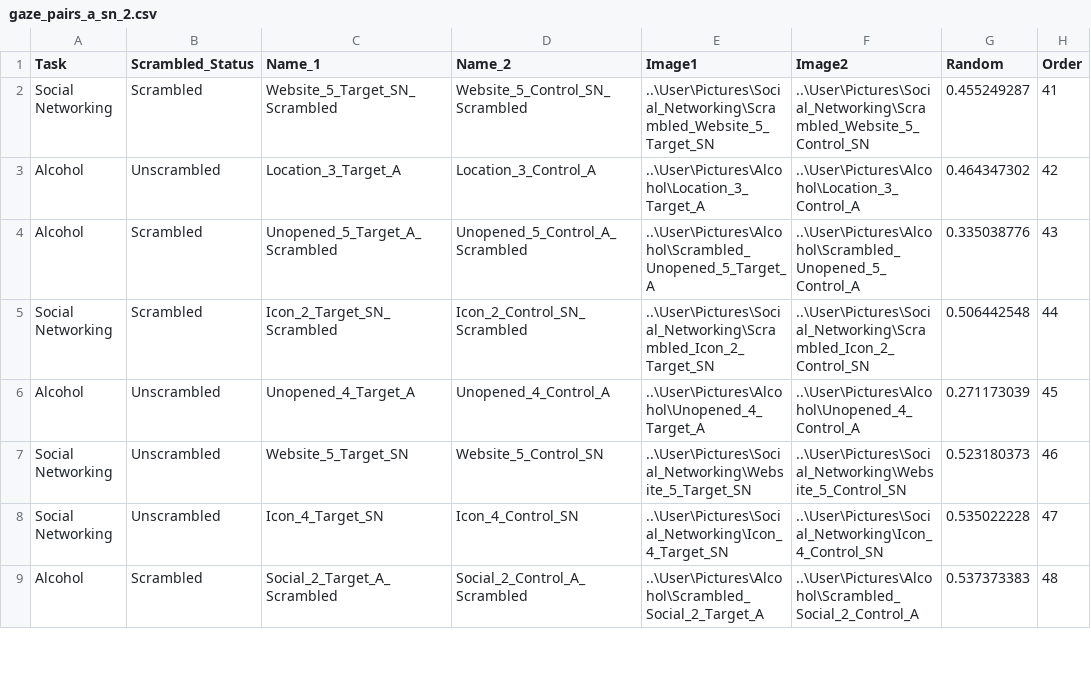
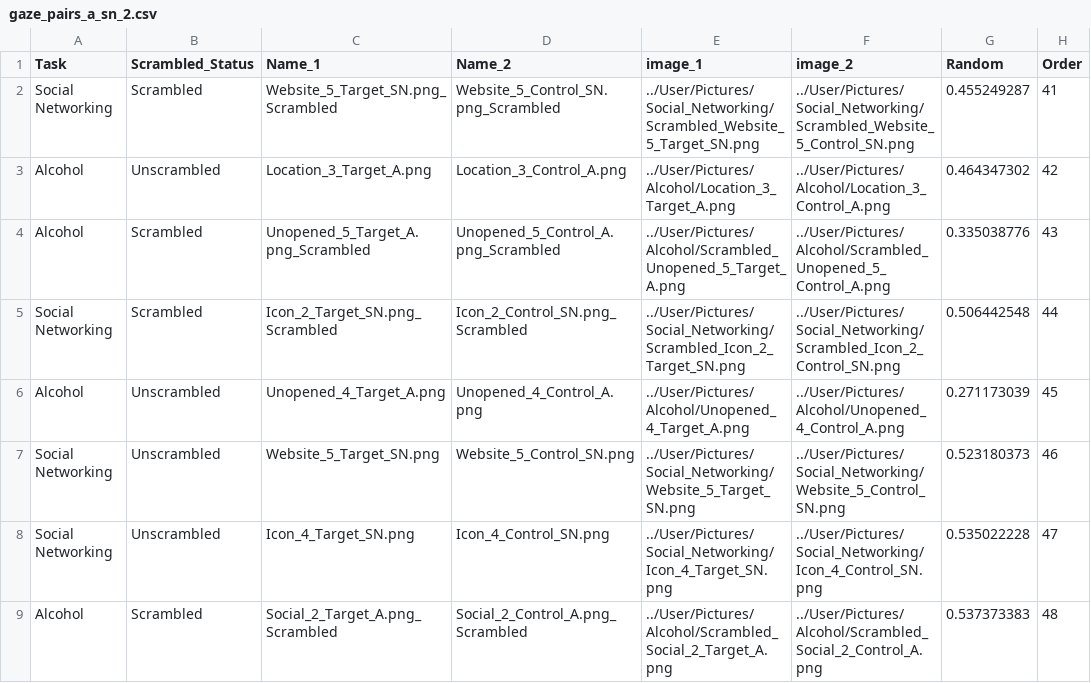
Before and after one commit to jmcrscollab/msc-project, a CSV file: User/Projects/gaze_1/gaze_pairs_a_sn_2.csv, drawn as a sheet; only a part is shown; the diff covers the shown part only.

```diff
--- a/User/Projects/gaze_1/gaze_pairs_a_sn_2.csv
+++ b/User/Projects/gaze_1/gaze_pairs_a_sn_2.csv
@@ -1,9 +1,9 @@
-Task,Scrambled_Status,Name_1,Name_2,Image1,Image2,Random,Order,
-Social Networking,Scrambled,Website_5_Target_SN_Scrambled,Website_5_Control_SN_Scrambled,..\User\Pictures\Social_Networking\Scrambled_Website_5_Target_SN,..\User\Pictures\Social_Networking\Scrambled_Website_5_Control_SN,0.455249287,41,
-Alcohol,Unscrambled,Location_3_Target_A,Location_3_Control_A,..\User\Pictures\Alcohol\Location_3_Target_A,..\User\Pictures\Alcohol\Location_3_Control_A,0.464347302,42,
-Alcohol,Scrambled,Unopened_5_Target_A_Scrambled,Unopened_5_Control_A_Scrambled,..\User\Pictures\Alcohol\Scrambled_Unopened_5_Target_A,..\User\Pictures\Alcohol\Scrambled_Unopened_5_Control_A,0.335038776,43,
-Social Networking,Scrambled,Icon_2_Target_SN_Scrambled,Icon_2_Control_SN_Scrambled,..\User\Pictures\Social_Networking\Scrambled_Icon_2_Target_SN,..\User\Pictures\Social_Networking\Scrambled_Icon_2_Control_SN,0.506442548,44,
-Alcohol,Unscrambled,Unopened_4_Target_A,Unopened_4_Control_A,..\User\Pictures\Alcohol\Unopened_4_Target_A,..\User\Pictures\Alcohol\Unopened_4_Control_A,0.271173039,45,
-Social Networking,Unscrambled,Website_5_Target_SN,Website_5_Control_SN,..\User\Pictures\Social_Networking\Website_5_Target_SN,..\User\Pictures\Social_Networking\Website_5_Control_SN,0.523180373,46,
-Social Networking,Unscrambled,Icon_4_Target_SN,Icon_4_Control_SN,..\User\Pictures\Social_Networking\Icon_4_Target_SN,..\User\Pictures\Social_Networking\Icon_4_Control_SN,0.535022228,47,
-Alcohol,Scrambled,Social_2_Target_A_Scrambled,Social_2_Control_A_Scrambled,..\User\Pictures\Alcohol\Scrambled_Social_2_Target_A,..\User\Pictures\Alcohol\Scrambled_Social_2_Control_A,0.537373383,48,
+Task,Scrambled_Status,Name_1,Name_2,image_1,image_2,Random,Order,
+Social Networking,Scrambled,Website_5_Target_SN.png_Scrambled,Website_5_Control_SN.png_Scrambled,../User/Pictures/Social_Networking/Scrambled_Website_5_Target_SN.png,../User/Pictures/Social_Networking/Scrambled_Website_5_Control_SN.png,0.455249287,41,
+Alcohol,Unscrambled,Location_3_Target_A.png,Location_3_Control_A.png,../User/Pictures/Alcohol/Location_3_Target_A.png,../User/Pictures/Alcohol/Location_3_Control_A.png,0.464347302,42,
+Alcohol,Scrambled,Unopened_5_Target_A.png_Scrambled,Unopened_5_Control_A.png_Scrambled,../User/Pictures/Alcohol/Scrambled_Unopened_5_Target_A.png,../User/Pictures/Alcohol/Scrambled_Unopened_5_Control_A.png,0.335038776,43,
+Social Networking,Scrambled,Icon_2_Target_SN.png_Scrambled,Icon_2_Control_SN.png_Scrambled,../User/Pictures/Social_Networking/Scrambled_Icon_2_Target_SN.png,../User/Pictures/Social_Networking/Scrambled_Icon_2_Control_SN.png,0.506442548,44,
+Alcohol,Unscrambled,Unopened_4_Target_A.png,Unopened_4_Control_A.png,../User/Pictures/Alcohol/Unopened_4_Target_A.png,../User/Pictures/Alcohol/Unopened_4_Control_A.png,0.271173039,45,
+Social Networking,Unscrambled,Website_5_Target_SN.png,Website_5_Control_SN.png,../User/Pictures/Social_Networking/Website_5_Target_SN.png,../User/Pictures/Social_Networking/Website_5_Control_SN.png,0.523180373,46,
+Social Networking,Unscrambled,Icon_4_Target_SN.png,Icon_4_Control_SN.png,../User/Pictures/Social_Networking/Icon_4_Target_SN.png,../User/Pictures/Social_Networking/Icon_4_Control_SN.png,0.535022228,47,
+Alcohol,Scrambled,Social_2_Target_A.png_Scrambled,Social_2_Control_A.png_Scrambled,../User/Pictures/Alcohol/Scrambled_Social_2_Target_A.png,../User/Pictures/Alcohol/Scrambled_Social_2_Control_A.png,0.537373383,48,
```
Also changed, not shown: 128 edited cells elsewhere in this file, User/Projects/gaze_1/gaze_pairs_a_sn_1.csv, User/Projects/gaze_1/gaze_pairs_a_sn_r1.csv, 5 other files.
